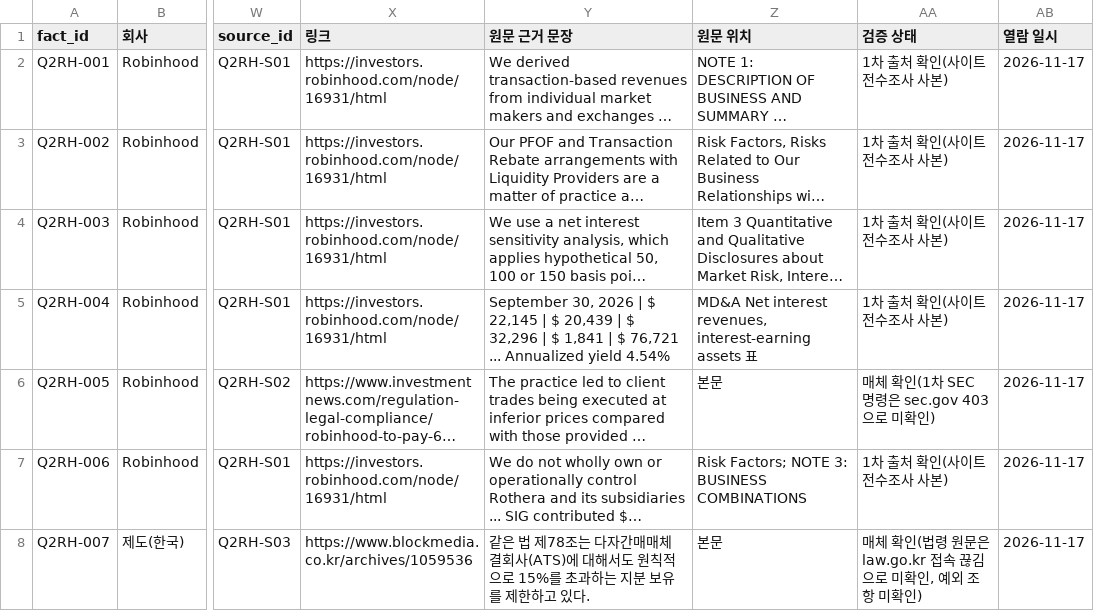
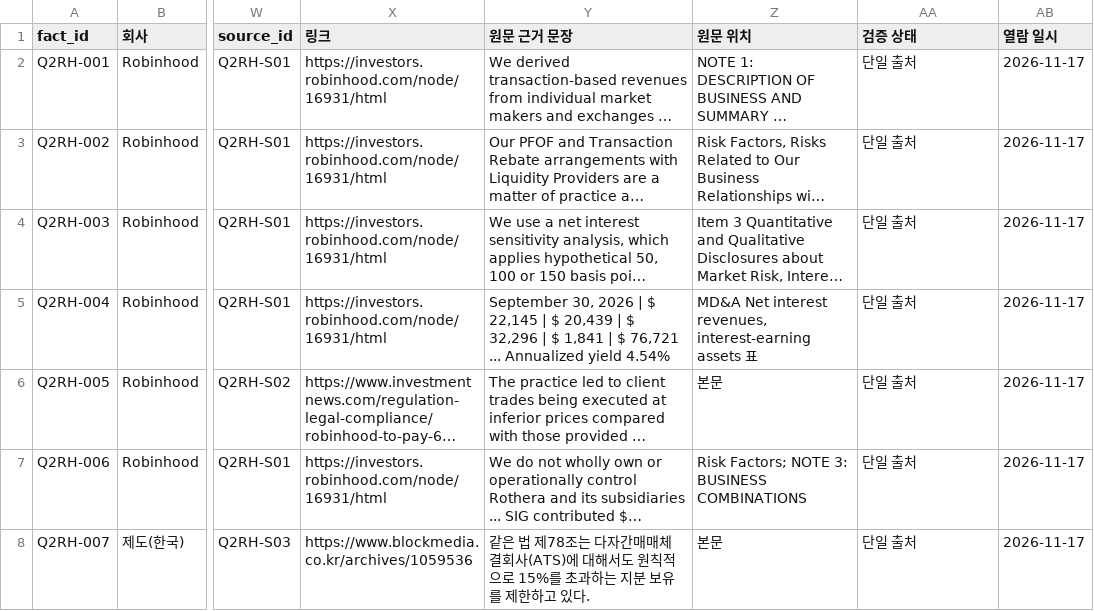
Before and after one commit to Mo-zZaAa/learning_tokens, a CSV file: work/Q2-RH/facts.csv, drawn as a sheet; only a part is shown, gaps mark what is left out; long unchanged cells end in …; the diff names each change by its address in the sheet, - before the commit and + after, or states it on an @@ line.

```diff
--- a/work/Q2-RH/facts.csv
+++ b/work/Q2-RH/facts.csv
-AA2:AA5 (검증 상태): 1차 출처 확인(사이트 전수조사 사본)
+AA2:AA5 (검증 상태): 단일 출처
-AA6 (검증 상태): 매체 확인(1차 SEC 명령은 sec.gov 403으로 미확인)
+AA6 (검증 상태): 단일 출처
-AA7 (검증 상태): 1차 출처 확인(사이트 전수조사 사본)
+AA7 (검증 상태): 단일 출처
-AA8 (검증 상태): 매체 확인(법령 원문은 law.go.kr 접속 끊김으로 미확인, 예외 조항 미확인)
+AA8 (검증 상태): 단일 출처
```
Also changed, not shown: work/Q2-BN/facts.csv, work/Q2-CB/facts.csv, 6 other files.
